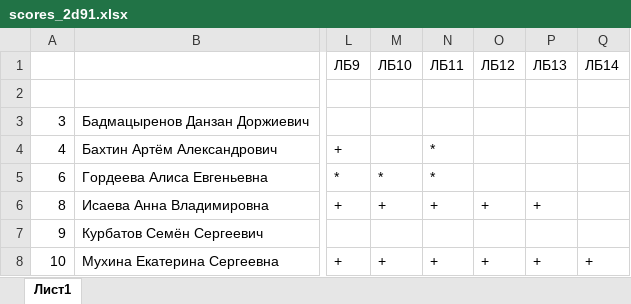
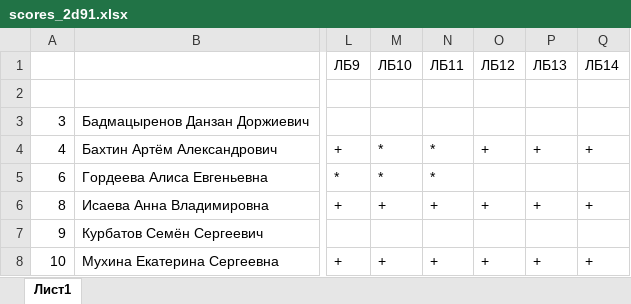
Before and after one commit to VChuzlov/Pascal-labs, an Excel workbook: Отчеты/2Д91/scores_2d91.xlsx, sheet Лист1, drawn as a sheet; only a part is shown, gaps mark what is left out; values as stored, in another font and other column widths than the file's, no borders; conditional formats not drawn; the diff covers the shown part only; the diff names each change by its address in the sheet, - before the commit and + after, or states it on an @@ line.

```diff
--- a/Отчеты/2Д91/scores_2d91.xlsx (sheet Лист1)
+++ b/Отчеты/2Д91/scores_2d91.xlsx (sheet Лист1)
-M4 (ЛБ10): (empty)
+M4 (ЛБ10): *
-O4 (ЛБ12): (empty)
+O4 (ЛБ12): +
-P4 (ЛБ13): (empty)
+P4 (ЛБ13): +
-Q4 (ЛБ14): (empty)
+Q4 (ЛБ14): +
-Q6 (ЛБ14): (empty)
+Q6 (ЛБ14): +
```
Also changed, not shown: 17 edited cells elsewhere in this sheet, Отчеты/2Д93/scores_2d93.xlsx, 2 other files.
